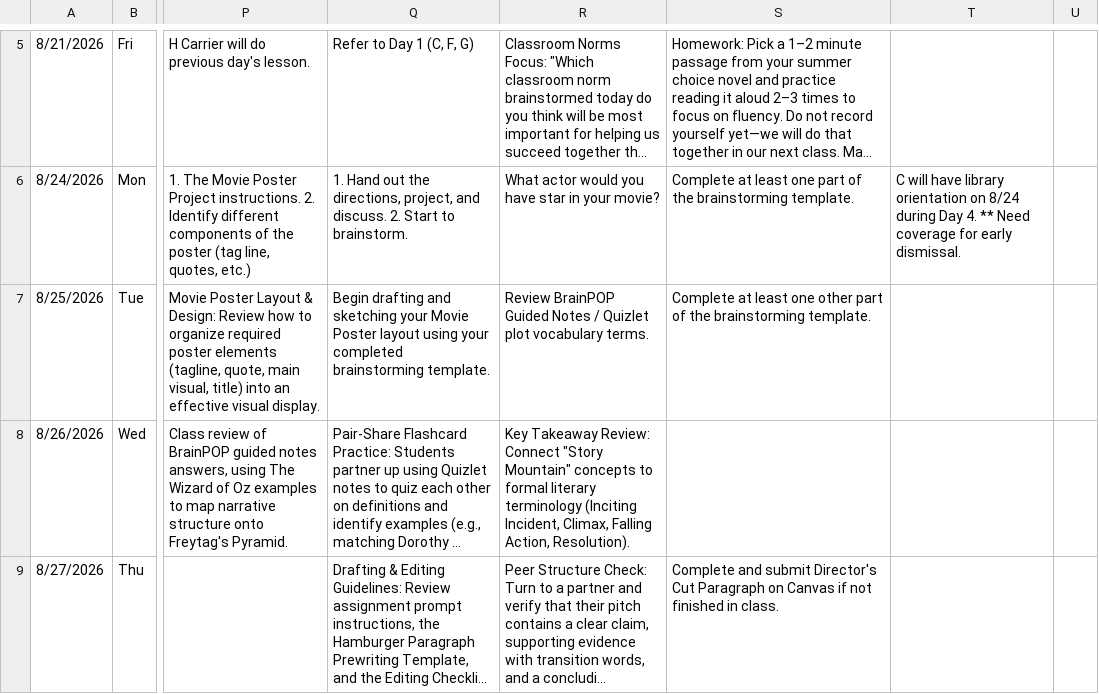
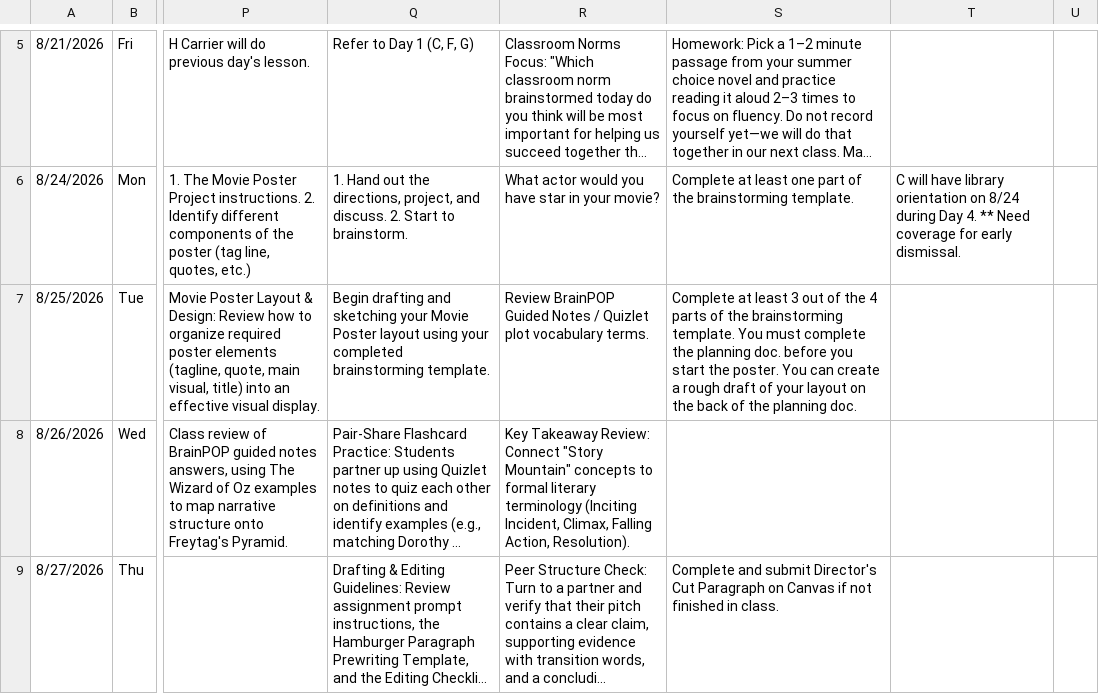
Before and after one commit to kimberlyjmartin/2026_Lesson_Planner_Calendar, a CSV file: daily_planner.csv, drawn as a sheet; only a part is shown, gaps mark what is left out; long unchanged cells end in …; the diff names each change by its address in the sheet, - before the commit and + after, or states it on an @@ line.

Commit message:
Auto-sync Daily Planner — 2026-08-25T14:47:54.127Z

```diff
--- a/daily_planner.csv
+++ b/daily_planner.csv
-S7: …at least one other part of the brainstorming template.
+S7: …at least 3 out of the 4 parts of the brainstorming template. You must complete the planning doc. before you start the poster. You can create a rough draft of your layout on the back of the planning doc.
```
